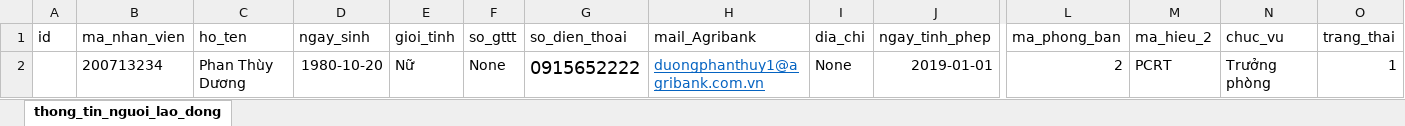
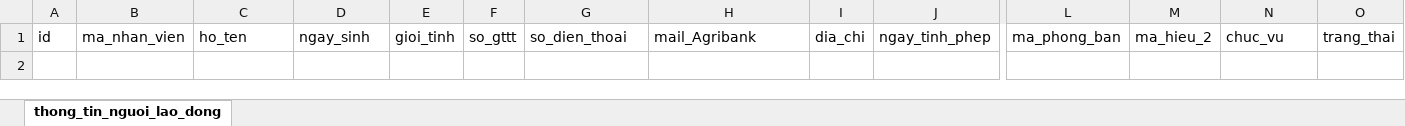
Before and after one commit to lequocvan/Cham_cong_Ngoai_gio, an Excel workbook: thong_tin_nguoi_lao_dong_tao_user.xlsx, sheet thong_tin_nguoi_lao_dong, drawn as a sheet; only a part is shown, gaps mark what is left out; values as stored, in another font and other column widths than the file's, no borders; rows hold the shown columns only; the diff names each change by its address in the sheet, - before the commit and + after, or states it on an @@ line.

```diff
--- a/thong_tin_nguoi_lao_dong_tao_user.xlsx (sheet thong_tin_nguoi_lao_dong)
+++ b/thong_tin_nguoi_lao_dong_tao_user.xlsx (sheet thong_tin_nguoi_lao_dong)
-row 2:  | 200713234 | Phan Thùy Dương | 1980-10-20 | Nữ | None | 0915652222 | duongphanthuy1@agribank.com.vn | None | 2019-01-01 | 2 | PCRT | Trưởng phòng | 1
```
Also changed, not shown: 2 other files.
